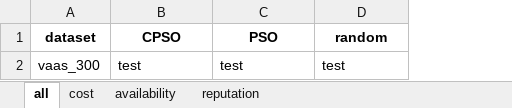
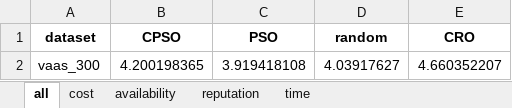
Before and after one commit to Zakibrahmi/VaaS_CPSO, an Excel workbook: results/result_2.xlsx, sheet all, drawn as a sheet; values as stored, in another font and other column widths than the file's, no borders; removed rows and columns are numbered as before the commit, all else as after; the diff names each change by its address in the sheet, - before the commit and + after, or states it on an @@ line.

```diff
--- a/results/result_2.xlsx (sheet all)
+++ b/results/result_2.xlsx (sheet all)
+sheet tab: time
+column E (CRO), empty
-row 2: vaas_300 | test | test | test
+row 2: vaas_300 | 4.200198365 | 3.919418108 | 4.03917627 | 4.660352207
```
Also changed, not shown: sheet cost, sheet availability, sheet reputation, 11 other files.
